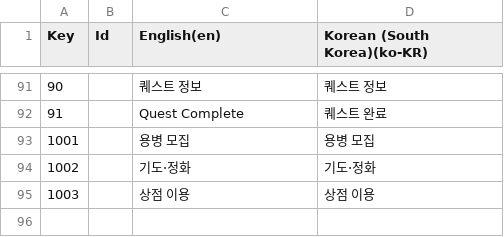
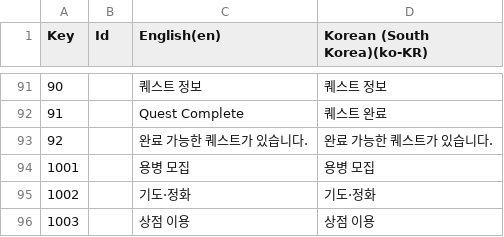
Before and after one commit to Rellious89/desktop_RPG, a CSV file: TableData/Localization/01_UI.csv, drawn as a sheet; only a part is shown, gaps mark what is left out; the diff names each change by its address in the sheet, - before the commit and + after, or states it on an @@ line.

```diff
--- a/TableData/Localization/01_UI.csv
+++ b/TableData/Localization/01_UI.csv
+row 93: 92 |  | 완료 가능한 퀘스트가 있습니다. | 완료 가능한 퀘스트가 있습니다.
```
Also changed, not shown: 4 other files.
